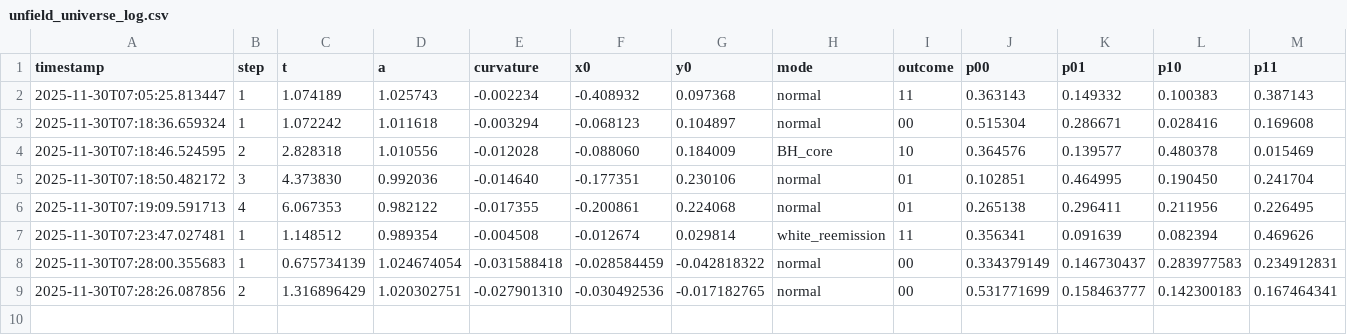
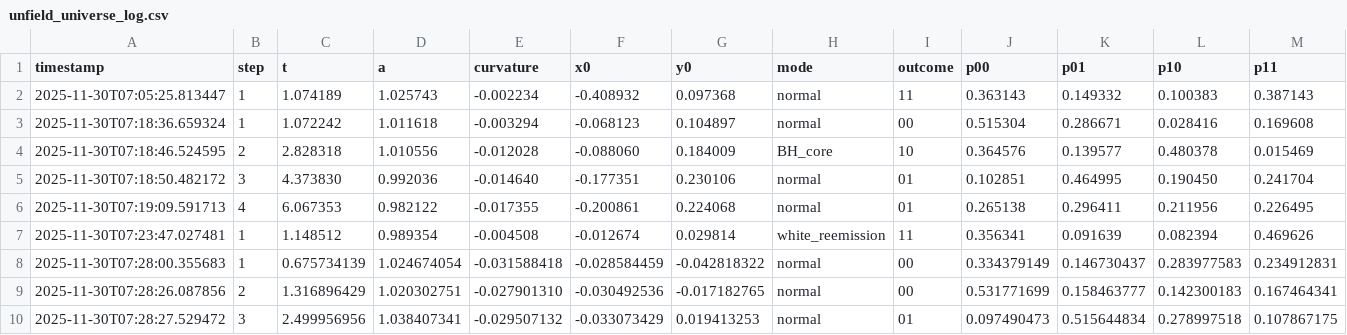
Before and after one commit to al1ce4869999999-ux/dual_obserb, a CSV file: unfield_universe_log.csv, drawn as a sheet; only a part is shown; rows hold the shown columns only; the diff names each change by its address in the sheet, - before the commit and + after, or states it on an @@ line.

Commit message:
unfield_universe log update

```diff
--- a/unfield_universe_log.csv
+++ b/unfield_universe_log.csv
+row 10: 2025-11-30T07:28:27.529472 | 3 | 2.499956956 | 1.038407341 | -0.029507132 | -0.033073429 | 0.019413253 | normal | 01 | 0.097490473 | 0.515644834 | 0.278997518 | 0.107867175
```
